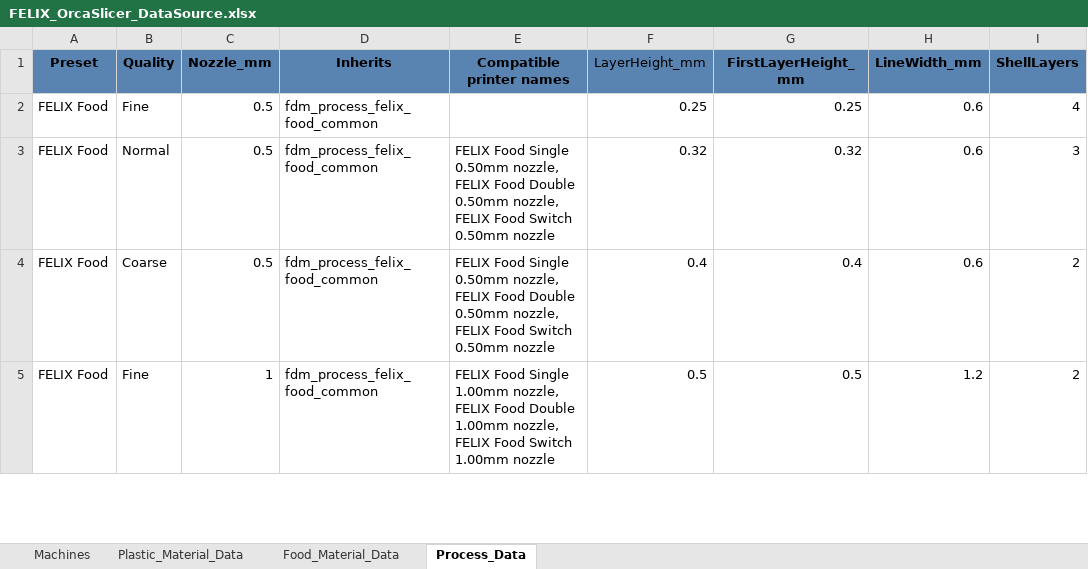
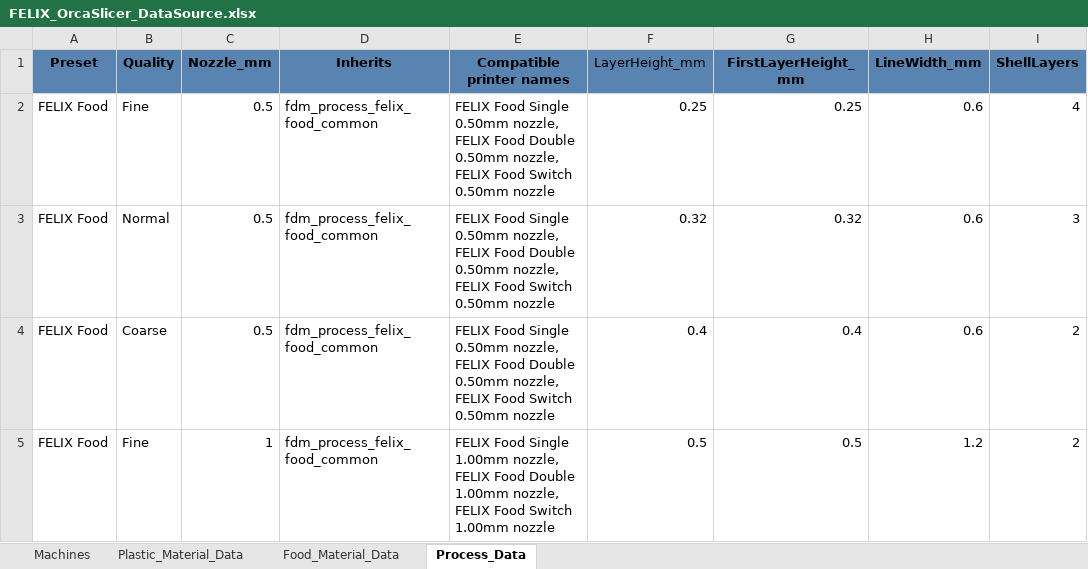
Before and after one commit to FELIXroboticsBV/FELIX-Orca-profile, an Excel workbook: FELIX_OrcaSlicer_DataSource.xlsx, sheet Process_Data, drawn as a sheet; only a part is shown; values as stored, in another font and other column widths than the file's, no borders; the diff names each change by its address in the sheet, - before the commit and + after, or states it on an @@ line.

Commit message:
fixed issue where FOOD fine preset was put on every printer

```diff
--- a/FELIX_OrcaSlicer_DataSource.xlsx (sheet Process_Data)
+++ b/FELIX_OrcaSlicer_DataSource.xlsx (sheet Process_Data)
-E2 (Compatible printer names): (empty)
+E2 (Compatible printer names): FELIX Food Single 0.50mm nozzle, FELIX Food Double 0.50mm nozzle, FELIX Food Switch 0.50mm nozzle
```
Also changed, not shown: 3 other files.
